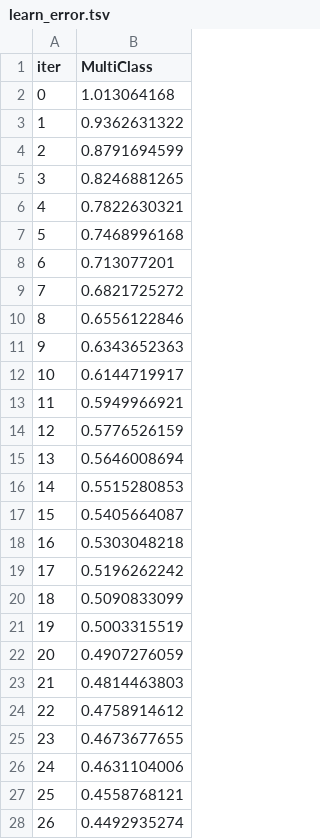
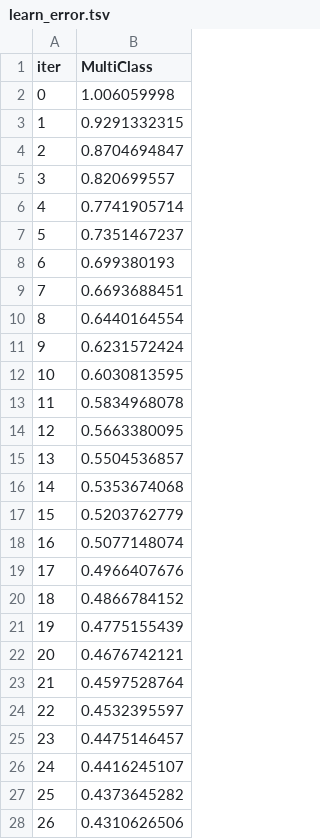
Before and after one commit to Kabenge42/Finance_ML_Analytics_Platform, a TSV file: catboost_info/learn_error.tsv, drawn as a sheet; only a part is shown; the diff covers the shown part only.

```diff
--- a/catboost_info/learn_error.tsv
+++ b/catboost_info/learn_error.tsv
@@ -1,28 +1,28 @@
 iter	MultiClass
-0	1.013064168
-1	0.9362631322
-2	0.8791694599
-3	0.8246881265
-4	0.7822630321
-5	0.7468996168
-6	0.713077201
-7	0.6821725272
-8	0.6556122846
-9	0.6343652363
-10	0.6144719917
-11	0.5949966921
-12	0.5776526159
-13	0.5646008694
-14	0.5515280853
-15	0.5405664087
-16	0.5303048218
-17	0.5196262242
-18	0.5090833099
-19	0.5003315519
-20	0.4907276059
-21	0.4814463803
-22	0.4758914612
-23	0.4673677655
-24	0.4631104006
-25	0.4558768121
-26	0.4492935274
+0	1.006059998
+1	0.9291332315
+2	0.8704694847
+3	0.820699557
+4	0.7741905714
+5	0.7351467237
+6	0.699380193
+7	0.6693688451
+8	0.6440164554
+9	0.6231572424
+10	0.6030813595
+11	0.5834968078
+12	0.5663380095
+13	0.5504536857
+14	0.5353674068
+15	0.5203762779
+16	0.5077148074
+17	0.4966407676
+18	0.4866784152
+19	0.4775155439
+20	0.4676742121
+21	0.4597528764
+22	0.4532395597
+23	0.4475146457
+24	0.4416245107
+25	0.4373645282
+26	0.4310626506
```
Also changed, not shown: 173 edited cells elsewhere in this file, catboost_info/test_error.tsv, catboost_info/time_left.tsv, 47 other files.
